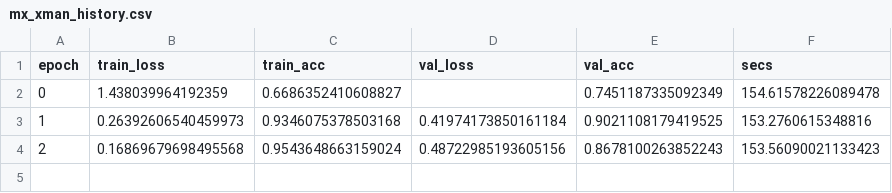
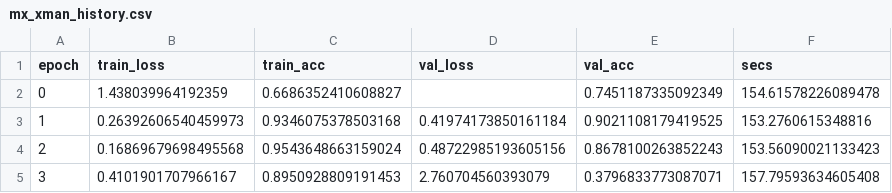
Before and after one commit to ItsCodeBakery/Mx-XMAN, a CSV file: logs/mx_xman_history.csv, drawn as a sheet.

Commit message:
[train] Mx-XMAN epoch 4 (latest)

```diff
--- a/logs/mx_xman_history.csv
+++ b/logs/mx_xman_history.csv
@@ -4 +4,2 @@ epoch,train_loss,train_acc,val_loss,val_acc,secs
 2,0.16869679698495568,0.9543648663159024,0.48722985193605156,0.8678100263852243,153.56090021133423
+3,0.4101901707966167,0.8950928809191453,2.760704560393079,0.3796833773087071,157.79593634605408
```
Also changed, not shown: 2 other files.
